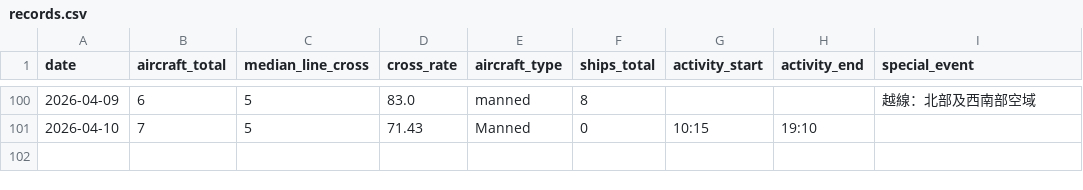
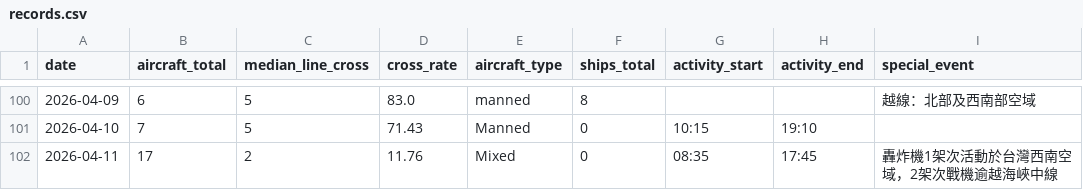
Before and after one commit to lioneer32232002-commits/pla-tracker, a CSV file: data/records.csv, drawn as a sheet; only a part is shown, gaps mark what is left out; the diff names each change by its address in the sheet, - before the commit and + after, or states it on an @@ line.

```diff
--- a/data/records.csv
+++ b/data/records.csv
+row 102: 2026-04-11 | 17 | 2 | 11.76 | Mixed | 0 | 08:35 | 17:45 | 轟炸機1架次活動於台灣西南空域，2架次戰機逾越海峽中線
```
Also changed, not shown: 4 other files.
